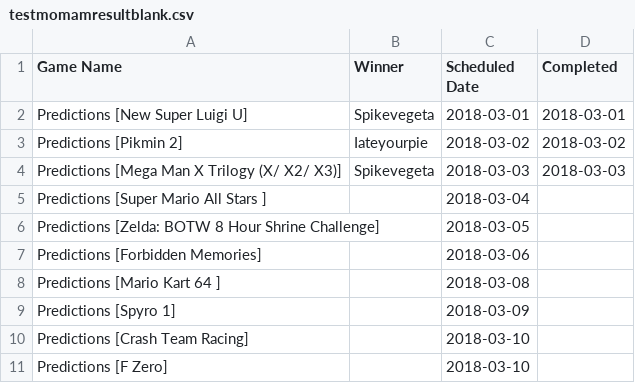
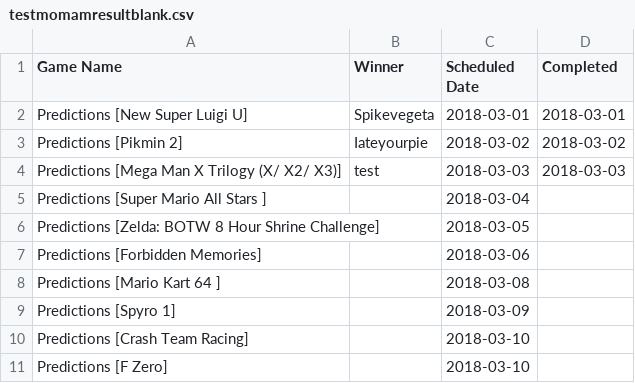
Before and after one commit to TrystanHumann/SeaGnome, a CSV file: testmomamresultblank.csv, drawn as a sheet; only a part is shown; the diff covers the shown part only.

```diff
--- a/testmomamresultblank.csv
+++ b/testmomamresultblank.csv
@@ -3,3 +3,3 @@ Predictions [New Super Luigi U],Spikevegeta,2018-03-01,2018-03-01
 Predictions [Pikmin 2],Iateyourpie,2018-03-02,2018-03-02
-Predictions [Mega Man X Trilogy (X/ X2/ X3)],Spikevegeta,2018-03-03,2018-03-03
+Predictions [Mega Man X Trilogy (X/ X2/ X3)],test,2018-03-03,2018-03-03
 Predictions [Super Mario All Stars ],,2018-03-04,
```
Also changed, not shown: 27 removed rows elsewhere in this file, 7 other files.
